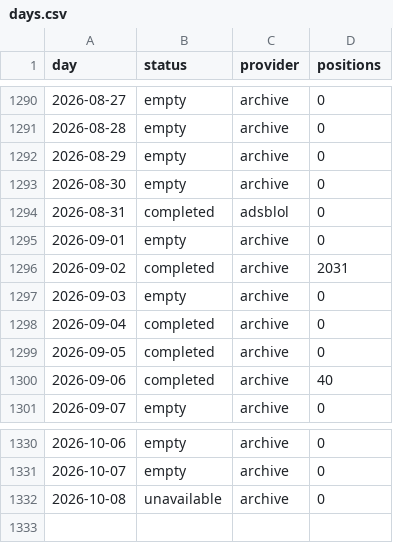
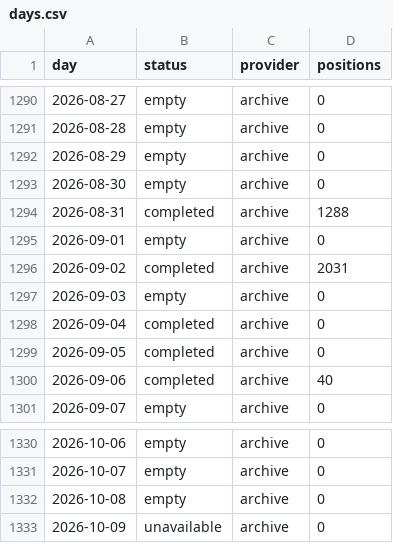
Before and after one commit to peterridzon/lietadielka, a CSV file: data/observations/505c06/days.csv, drawn as a sheet; only a part is shown, gaps mark what is left out.

Commit message:
data: doplnenie histórie 2026-10-09

```diff
--- a/data/observations/505c06/days.csv
+++ b/data/observations/505c06/days.csv
@@ -1293,3 +1293,3 @@ day,status,provider,positions
 2026-08-30,empty,archive,0
-2026-08-31,completed,adsblol,0
+2026-08-31,completed,archive,1288
 2026-09-01,empty,archive,0
@@ -1331,2 +1331,3 @@ day,status,provider,positions
 2026-10-07,empty,archive,0
-2026-10-08,unavailable,archive,0
+2026-10-08,empty,archive,0
+2026-10-09,unavailable,archive,0
```
Also changed, not shown: data/observations/505c07/days.csv, data/observations/505c09/days.csv, 2 other files.
